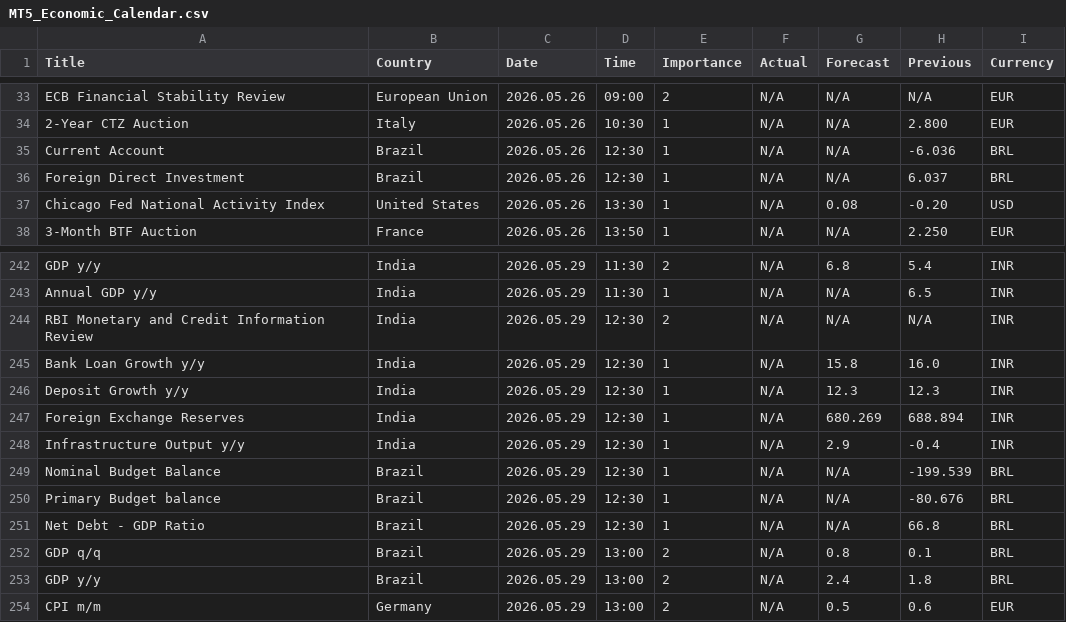
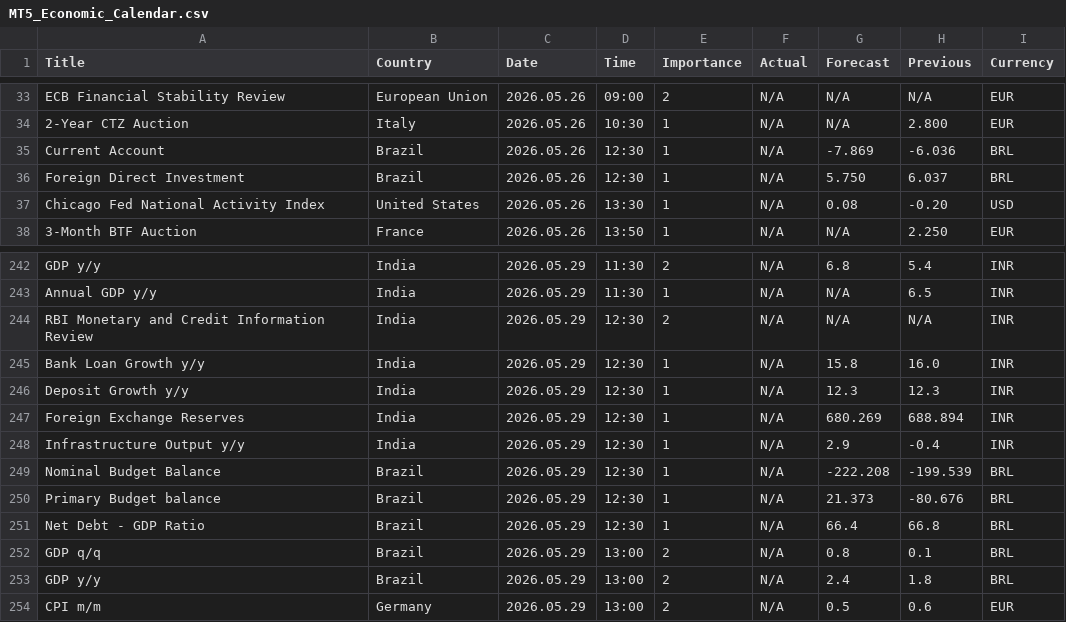
Before and after one commit to CryptoGamerDev/MT5_Economic_Calendar, a CSV file: MT5_Economic_Calendar.csv, drawn as a sheet; only a part is shown, gaps mark what is left out.

Commit message:
Auto update (GMT): 2026-05-26 10:06:07

```diff
--- a/MT5_Economic_Calendar.csv
+++ b/MT5_Economic_Calendar.csv
@@ -34,4 +34,4 @@ ECB Financial Stability Review,European Union,2026.05.26,09:00,2,N/A,N/A,N/A,EUR
 2-Year CTZ Auction,Italy,2026.05.26,10:30,1,N/A,N/A,2.800,EUR
-Current Account,Brazil,2026.05.26,12:30,1,N/A,N/A,-6.036,BRL
-Foreign Direct Investment,Brazil,2026.05.26,12:30,1,N/A,N/A,6.037,BRL
+Current Account,Brazil,2026.05.26,12:30,1,N/A,-7.869,-6.036,BRL
+Foreign Direct Investment,Brazil,2026.05.26,12:30,1,N/A,5.750,6.037,BRL
 Chicago Fed National Activity Index,United States,2026.05.26,13:30,1,N/A,0.08,-0.20,USD
@@ -248,5 +248,5 @@ Foreign Exchange Reserves,India,2026.05.29,12:30,1,N/A,680.269,688.894,INR
 Infrastructure Output y/y,India,2026.05.29,12:30,1,N/A,2.9,-0.4,INR
-Nominal Budget Balance,Brazil,2026.05.29,12:30,1,N/A,N/A,-199.539,BRL
-Primary Budget balance,Brazil,2026.05.29,12:30,1,N/A,N/A,-80.676,BRL
-Net Debt - GDP Ratio,Brazil,2026.05.29,12:30,1,N/A,N/A,66.8,BRL
+Nominal Budget Balance,Brazil,2026.05.29,12:30,1,N/A,-222.208,-199.539,BRL
+Primary Budget balance,Brazil,2026.05.29,12:30,1,N/A,21.373,-80.676,BRL
+Net Debt - GDP Ratio,Brazil,2026.05.29,12:30,1,N/A,66.4,66.8,BRL
 GDP q/q,Brazil,2026.05.29,13:00,2,N/A,0.8,0.1,BRL
```
